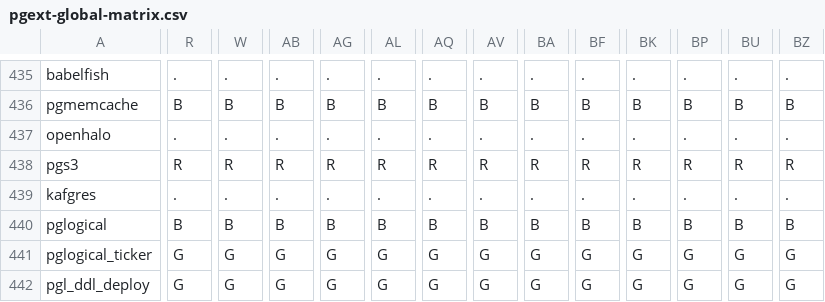
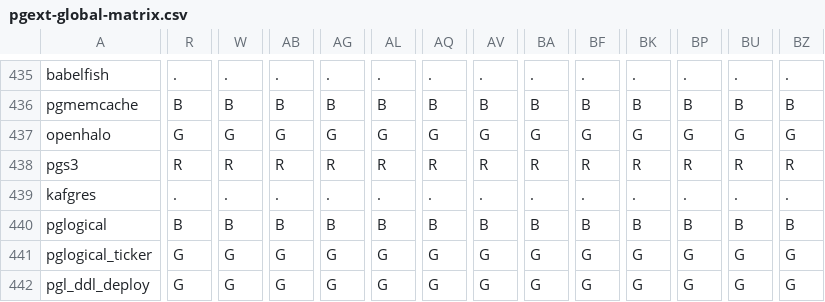
Before and after one commit to pgsty/pgext, a CSV file: static/matrix/pgext-global-matrix.csv, drawn as a sheet; only a part is shown, gaps mark what is left out; the diff covers the shown part only; the diff names each change by its address in the sheet, - before the commit and + after, or states it on an @@ line.

Commit message:
document OpenHalo 19 packages and refresh their availability matrix

```diff
--- a/static/matrix/pgext-global-matrix.csv
+++ b/static/matrix/pgext-global-matrix.csv
-R437: .
+R437: G
-W437: .
+W437: G
-AB437: .
+AB437: G
-AG437: .
+AG437: G
-AL437: .
+AL437: G
-AQ437: .
+AQ437: G
-AV437: .
+AV437: G
-BA437: .
+BA437: G
-BF437: .
+BF437: G
-BK437: .
+BK437: G
-BP437: .
+BP437: G
-BU437: .
+BU437: G
-BZ437: .
+BZ437: G
```
Also changed, not shown: 1 edited cell elsewhere in this file, 46 other files.
